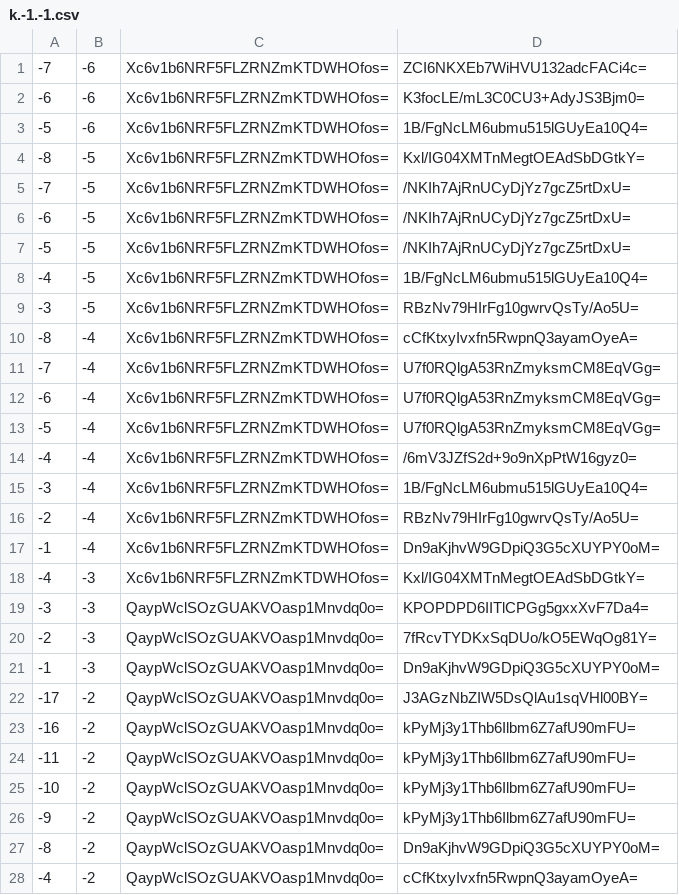
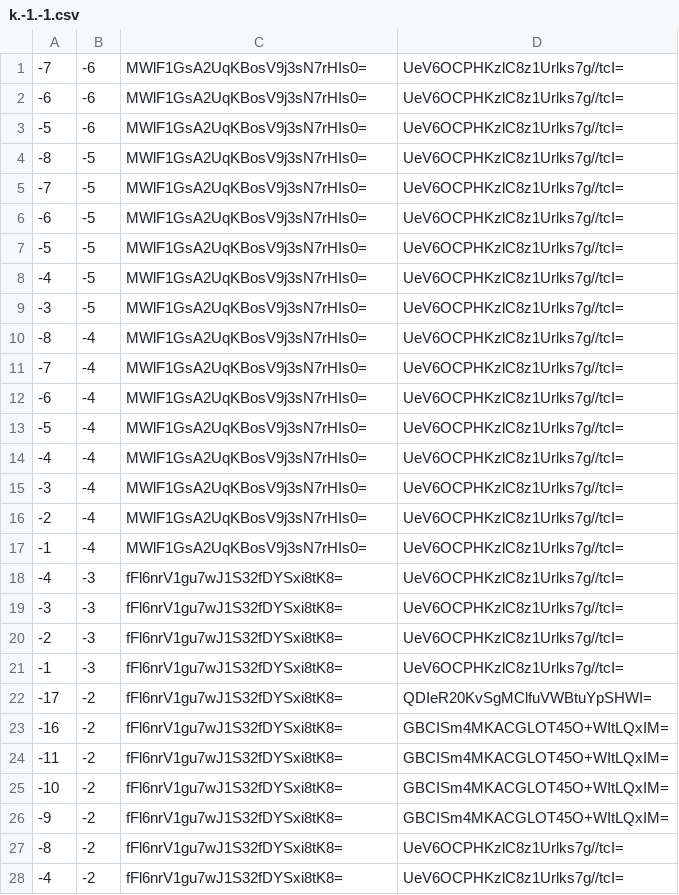
Before and after one commit to counterfitninja/chilled-end, a CSV file: tiles/zoom.-1/metadata/k.-1.-1.csv, drawn as a sheet; only a part is shown; the diff covers the shown part only.

```diff
--- a/tiles/zoom.-1/metadata/k.-1.-1.csv
+++ b/tiles/zoom.-1/metadata/k.-1.-1.csv
@@ -1,28 +1,28 @@
--7,-6,Xc6v1b6NRF5FLZRNZmKTDWHOfos=,ZCI6NKXEb7WiHVU132adcFACi4c=
--6,-6,Xc6v1b6NRF5FLZRNZmKTDWHOfos=,K3focLE/mL3C0CU3+AdyJS3Bjm0=
--5,-6,Xc6v1b6NRF5FLZRNZmKTDWHOfos=,1B/FgNcLM6ubmu515lGUyEa10Q4=
--8,-5,Xc6v1b6NRF5FLZRNZmKTDWHOfos=,Kxl/IG04XMTnMegtOEAdSbDGtkY=
--7,-5,Xc6v1b6NRF5FLZRNZmKTDWHOfos=,/NKIh7AjRnUCyDjYz7gcZ5rtDxU=
--6,-5,Xc6v1b6NRF5FLZRNZmKTDWHOfos=,/NKIh7AjRnUCyDjYz7gcZ5rtDxU=
--5,-5,Xc6v1b6NRF5FLZRNZmKTDWHOfos=,/NKIh7AjRnUCyDjYz7gcZ5rtDxU=
--4,-5,Xc6v1b6NRF5FLZRNZmKTDWHOfos=,1B/FgNcLM6ubmu515lGUyEa10Q4=
--3,-5,Xc6v1b6NRF5FLZRNZmKTDWHOfos=,RBzNv79HIrFg10gwrvQsTy/Ao5U=
--8,-4,Xc6v1b6NRF5FLZRNZmKTDWHOfos=,cCfKtxyIvxfn5RwpnQ3ayamOyeA=
--7,-4,Xc6v1b6NRF5FLZRNZmKTDWHOfos=,U7f0RQlgA53RnZmyksmCM8EqVGg=
--6,-4,Xc6v1b6NRF5FLZRNZmKTDWHOfos=,U7f0RQlgA53RnZmyksmCM8EqVGg=
--5,-4,Xc6v1b6NRF5FLZRNZmKTDWHOfos=,U7f0RQlgA53RnZmyksmCM8EqVGg=
--4,-4,Xc6v1b6NRF5FLZRNZmKTDWHOfos=,/6mV3JZfS2d+9o9nXpPtW16gyz0=
--3,-4,Xc6v1b6NRF5FLZRNZmKTDWHOfos=,1B/FgNcLM6ubmu515lGUyEa10Q4=
--2,-4,Xc6v1b6NRF5FLZRNZmKTDWHOfos=,RBzNv79HIrFg10gwrvQsTy/Ao5U=
--1,-4,Xc6v1b6NRF5FLZRNZmKTDWHOfos=,Dn9aKjhvW9GDpiQ3G5cXUYPY0oM=
--4,-3,Xc6v1b6NRF5FLZRNZmKTDWHOfos=,Kxl/IG04XMTnMegtOEAdSbDGtkY=
--3,-3,QaypWclSOzGUAKVOasp1Mnvdq0o=,KPOPDPD6IITlCPGg5gxxXvF7Da4=
--2,-3,QaypWclSOzGUAKVOasp1Mnvdq0o=,7fRcvTYDKxSqDUo/kO5EWqOg81Y=
--1,-3,QaypWclSOzGUAKVOasp1Mnvdq0o=,Dn9aKjhvW9GDpiQ3G5cXUYPY0oM=
--17,-2,QaypWclSOzGUAKVOasp1Mnvdq0o=,J3AGzNbZIW5DsQlAu1sqVHl00BY=
--16,-2,QaypWclSOzGUAKVOasp1Mnvdq0o=,kPyMj3y1Thb6Ilbm6Z7afU90mFU=
--11,-2,QaypWclSOzGUAKVOasp1Mnvdq0o=,kPyMj3y1Thb6Ilbm6Z7afU90mFU=
--10,-2,QaypWclSOzGUAKVOasp1Mnvdq0o=,kPyMj3y1Thb6Ilbm6Z7afU90mFU=
--9,-2,QaypWclSOzGUAKVOasp1Mnvdq0o=,kPyMj3y1Thb6Ilbm6Z7afU90mFU=
--8,-2,QaypWclSOzGUAKVOasp1Mnvdq0o=,Dn9aKjhvW9GDpiQ3G5cXUYPY0oM=
--4,-2,QaypWclSOzGUAKVOasp1Mnvdq0o=,cCfKtxyIvxfn5RwpnQ3ayamOyeA=
+-7,-6,MWlF1GsA2UqKBosV9j3sN7rHIs0=,UeV6OCPHKzlC8z1Urlks7g//tcI=
+-6,-6,MWlF1GsA2UqKBosV9j3sN7rHIs0=,UeV6OCPHKzlC8z1Urlks7g//tcI=
+-5,-6,MWlF1GsA2UqKBosV9j3sN7rHIs0=,UeV6OCPHKzlC8z1Urlks7g//tcI=
+-8,-5,MWlF1GsA2UqKBosV9j3sN7rHIs0=,UeV6OCPHKzlC8z1Urlks7g//tcI=
+-7,-5,MWlF1GsA2UqKBosV9j3sN7rHIs0=,UeV6OCPHKzlC8z1Urlks7g//tcI=
+-6,-5,MWlF1GsA2UqKBosV9j3sN7rHIs0=,UeV6OCPHKzlC8z1Urlks7g//tcI=
+-5,-5,MWlF1GsA2UqKBosV9j3sN7rHIs0=,UeV6OCPHKzlC8z1Urlks7g//tcI=
+-4,-5,MWlF1GsA2UqKBosV9j3sN7rHIs0=,UeV6OCPHKzlC8z1Urlks7g//tcI=
+-3,-5,MWlF1GsA2UqKBosV9j3sN7rHIs0=,UeV6OCPHKzlC8z1Urlks7g//tcI=
+-8,-4,MWlF1GsA2UqKBosV9j3sN7rHIs0=,UeV6OCPHKzlC8z1Urlks7g//tcI=
+-7,-4,MWlF1GsA2UqKBosV9j3sN7rHIs0=,UeV6OCPHKzlC8z1Urlks7g//tcI=
+-6,-4,MWlF1GsA2UqKBosV9j3sN7rHIs0=,UeV6OCPHKzlC8z1Urlks7g//tcI=
+-5,-4,MWlF1GsA2UqKBosV9j3sN7rHIs0=,UeV6OCPHKzlC8z1Urlks7g//tcI=
+-4,-4,MWlF1GsA2UqKBosV9j3sN7rHIs0=,UeV6OCPHKzlC8z1Urlks7g//tcI=
+-3,-4,MWlF1GsA2UqKBosV9j3sN7rHIs0=,UeV6OCPHKzlC8z1Urlks7g//tcI=
+-2,-4,MWlF1GsA2UqKBosV9j3sN7rHIs0=,UeV6OCPHKzlC8z1Urlks7g//tcI=
+-1,-4,MWlF1GsA2UqKBosV9j3sN7rHIs0=,UeV6OCPHKzlC8z1Urlks7g//tcI=
+-4,-3,fFl6nrV1gu7wJ1S32fDYSxi8tK8=,UeV6OCPHKzlC8z1Urlks7g//tcI=
+-3,-3,fFl6nrV1gu7wJ1S32fDYSxi8tK8=,UeV6OCPHKzlC8z1Urlks7g//tcI=
+-2,-3,fFl6nrV1gu7wJ1S32fDYSxi8tK8=,UeV6OCPHKzlC8z1Urlks7g//tcI=
+-1,-3,fFl6nrV1gu7wJ1S32fDYSxi8tK8=,UeV6OCPHKzlC8z1Urlks7g//tcI=
+-17,-2,fFl6nrV1gu7wJ1S32fDYSxi8tK8=,QDIeR20KvSgMClfuVWBtuYpSHWI=
+-16,-2,fFl6nrV1gu7wJ1S32fDYSxi8tK8=,GBCISm4MKACGLOT45O+WItLQxIM=
+-11,-2,fFl6nrV1gu7wJ1S32fDYSxi8tK8=,GBCISm4MKACGLOT45O+WItLQxIM=
+-10,-2,fFl6nrV1gu7wJ1S32fDYSxi8tK8=,GBCISm4MKACGLOT45O+WItLQxIM=
+-9,-2,fFl6nrV1gu7wJ1S32fDYSxi8tK8=,GBCISm4MKACGLOT45O+WItLQxIM=
+-8,-2,fFl6nrV1gu7wJ1S32fDYSxi8tK8=,UeV6OCPHKzlC8z1Urlks7g//tcI=
+-4,-2,fFl6nrV1gu7wJ1S32fDYSxi8tK8=,UeV6OCPHKzlC8z1Urlks7g//tcI=
```
Also changed, not shown: 68 edited cells elsewhere in this file, tiles/zoom.-1/metadata/k.-1.0.csv, tiles/zoom.-1/metadata/k.0.-1.csv, 33 other files.
